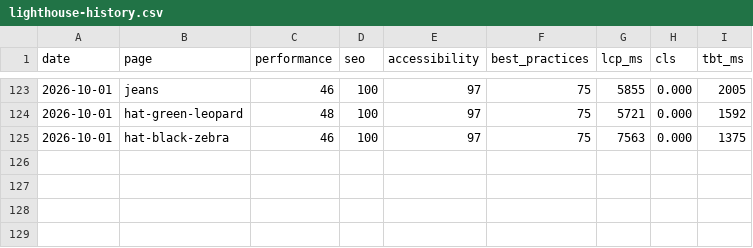
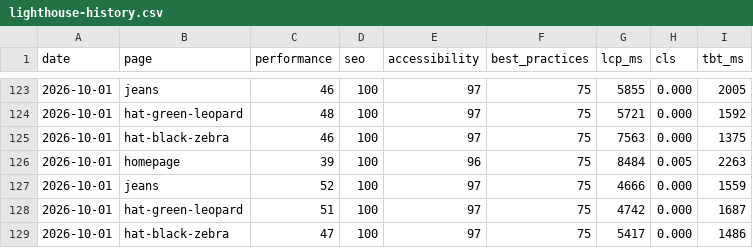
Before and after one commit to koyesHassan/Rabiun-QA, a CSV file: data/lighthouse-history.csv, drawn as a sheet; only a part is shown, gaps mark what is left out.

```diff
--- a/data/lighthouse-history.csv
+++ b/data/lighthouse-history.csv
@@ -125 +125,5 @@ date,page,performance,seo,accessibility,best_practices,lcp_ms,cls,tbt_ms
 2026-10-01,hat-black-zebra,46,100,97,75,7563,0.000,1375
+2026-10-01,homepage,39,100,96,75,8484,0.005,2263
+2026-10-01,jeans,52,100,97,75,4666,0.000,1559
+2026-10-01,hat-green-leopard,51,100,97,75,4742,0.000,1687
+2026-10-01,hat-black-zebra,47,100,97,75,5417,0.000,1486
```
Also changed, not shown: data/advisory-history.csv, data/run-history.csv, 4 other files.
